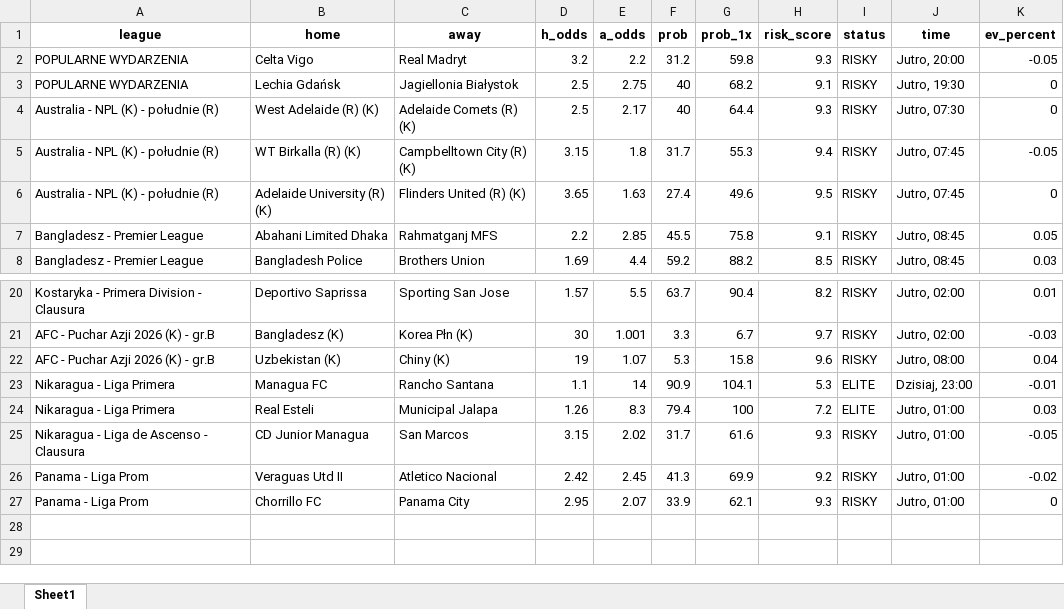
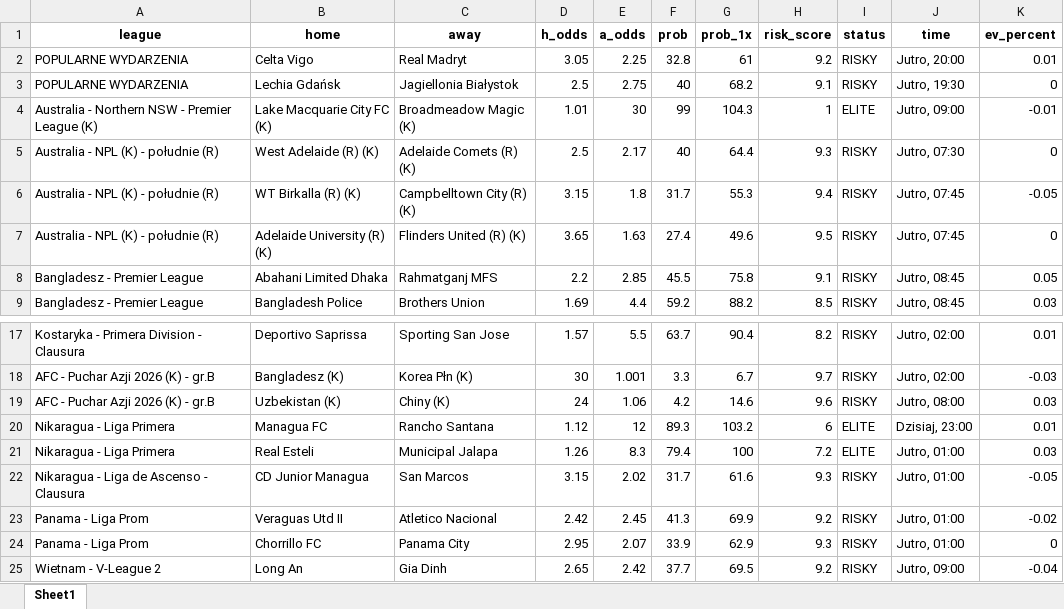
Before and after one commit to Byadiso/webscraper_advanced, an Excel workbook: matches_daily.xlsx, sheet Sheet1, drawn as a sheet; only a part is shown, gaps mark what is left out; values as stored, in another font and other column widths than the file's, no borders; addresses are those after the commit; the diff covers the shown part only; the diff names each change by its address in the sheet, - before the commit and + after, or states it on an @@ line.

```diff
--- a/matches_daily.xlsx (sheet Sheet1)
+++ b/matches_daily.xlsx (sheet Sheet1)
-D2 (h_odds): 3.2
+D2 (h_odds): 3.05
-E2 (a_odds): 2.2
+E2 (a_odds): 2.25
-F2 (prob): 31.2
+F2 (prob): 32.8
-G2 (prob_1x): 59.8
+G2 (prob_1x): 61
-H2 (risk_score): 9.3
+H2 (risk_score): 9.2
-K2 (ev_percent): -0.05
+K2 (ev_percent): 0.01
+row 4: Australia - Northern NSW - Premier League (K) | Lake Macquarie City FC (K) | Broadmeadow Magic (K) | 1.01 | 30 | 99 | 104.3 | 1 | ELITE | Jutro, 09:00 | -0.01
-D19 (h_odds): 19
+D19 (h_odds): 24
-E19 (a_odds): 1.07
+E19 (a_odds): 1.06
-F19 (prob): 5.3
+F19 (prob): 4.2
-G19 (prob_1x): 15.8
+G19 (prob_1x): 14.6
-K19 (ev_percent): 0.04
+K19 (ev_percent): 0.03
-D20 (h_odds): 1.1
+D20 (h_odds): 1.12
-E20 (a_odds): 14
+E20 (a_odds): 12
-F20 (prob): 90.9
+F20 (prob): 89.3
-G20 (prob_1x): 104.1
+G20 (prob_1x): 103.2
-H20 (risk_score): 5.3
+H20 (risk_score): 6
-K20 (ev_percent): -0.01
+K20 (ev_percent): 0.01
-G24 (prob_1x): 62.1
+G24 (prob_1x): 62.9
+row 25: Wietnam - V-League 2 | Long An | Gia Dinh | 2.65 | 2.42 | 37.7 | 69.5 | 9.2 | RISKY | Jutro, 09:00 | -0.04
```
Also changed, not shown: 4 removed rows and 29 edited cells elsewhere in this sheet, 1 other file.
